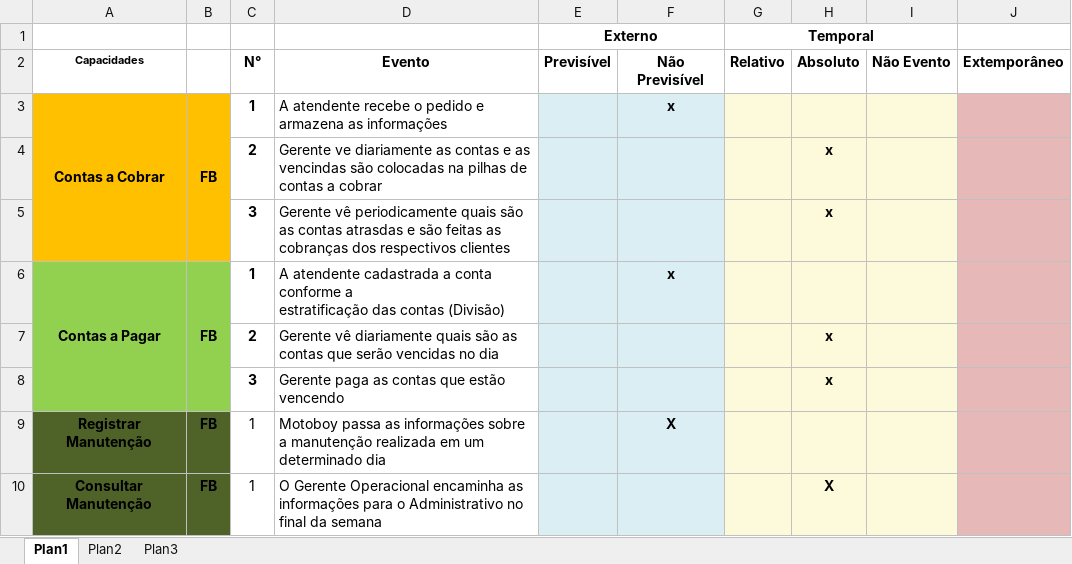
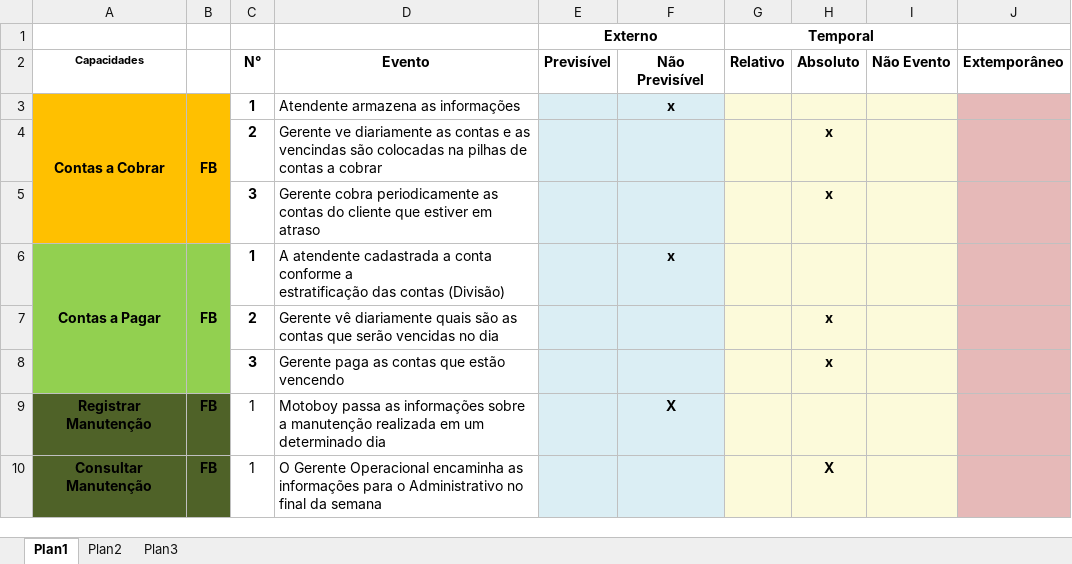
Before and after one commit to smrpuc/pos-fit-es10, an Excel workbook: TCC - Monografia/Modelo de Análise dos Eventos.xlsx, sheet Plan1, drawn as a sheet; values as stored, in another font and other column widths than the file's, no borders; the diff names each change by its address in the sheet, - before the commit and + after, or states it on an @@ line.

Commit message:
Atual

```diff
--- a/TCC - Monografia/Modelo de Análise dos Eventos.xlsx (sheet Plan1)
+++ b/TCC - Monografia/Modelo de Análise dos Eventos.xlsx (sheet Plan1)
-D3 (Evento): A atendente recebe o pedido e armazena as informações
+D3 (Evento): Atendente armazena as informações
-D5 (Evento): Gerente vê periodicamente quais são as contas atrasdas e são feitas as cobranças dos respectivos clientes
+D5 (Evento): Gerente cobra periodicamente as contas do cliente que estiver em atraso
```
